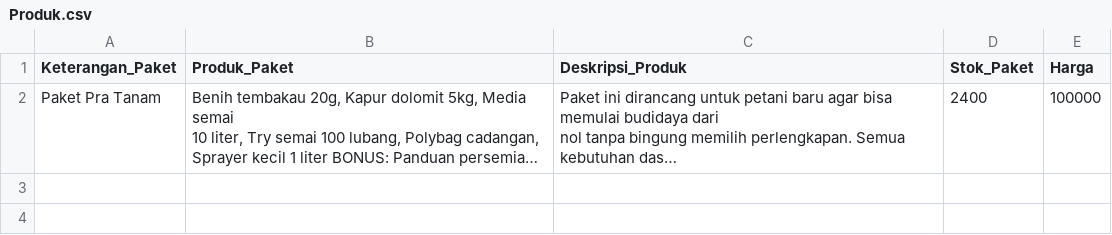
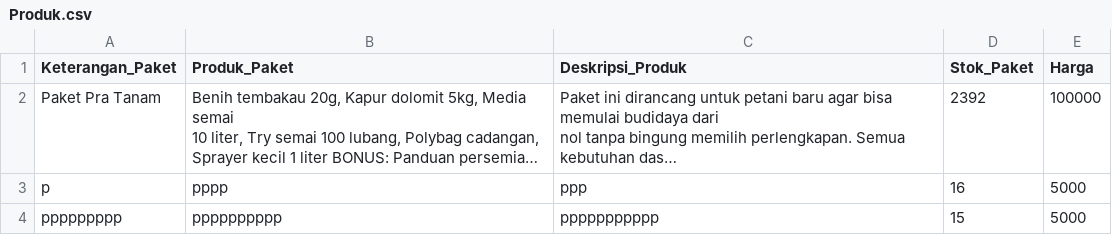
Before and after one commit to ABEEENG/AgroPack, a CSV file: Produk.csv, drawn as a sheet; long unchanged cells end in …; the diff names each change by its address in the sheet, - before the commit and + after, or states it on an @@ line.

```diff
--- a/Produk.csv
+++ b/Produk.csv
-D2 (Stok_Paket): 2400
+D2 (Stok_Paket): 2392
+row 3: p | pppp | ppp | 16 | 5000
+row 4: ppppppppp | pppppppppp | ppppppppppp | 15 | 5000
```
Also changed, not shown: 3 other files.
